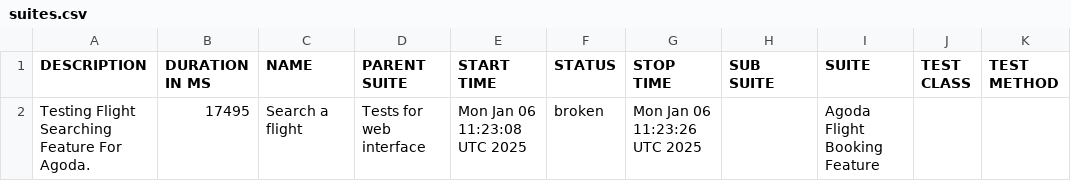
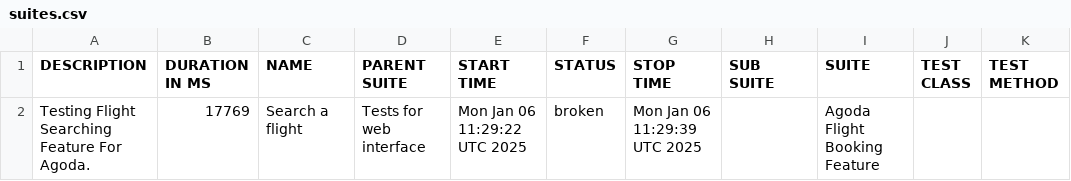
Before and after one commit to usama-arbisoft1/agoda-reports, a CSV file: data/suites.csv, drawn as a sheet.

```diff
--- a/data/suites.csv
+++ b/data/suites.csv
@@ -1,2 +1,2 @@
 "DESCRIPTION","DURATION IN MS","NAME","PARENT SUITE","START TIME","STATUS","STOP TIME","SUB SUITE","SUITE","TEST CLASS","TEST METHOD"
-"Testing Flight Searching Feature For Agoda.","17495","Search a flight","Tests for web interface","Mon Jan 06 11:23:08 UTC 2025","broken","Mon Jan 06 11:23:26 UTC 2025","","Agoda Flight Booking Feature","",""
+"Testing Flight Searching Feature For Agoda.","17769","Search a flight","Tests for web interface","Mon Jan 06 11:29:22 UTC 2025","broken","Mon Jan 06 11:29:39 UTC 2025","","Agoda Flight Booking Feature","",""
```
Also changed, not shown: 47 other files.
